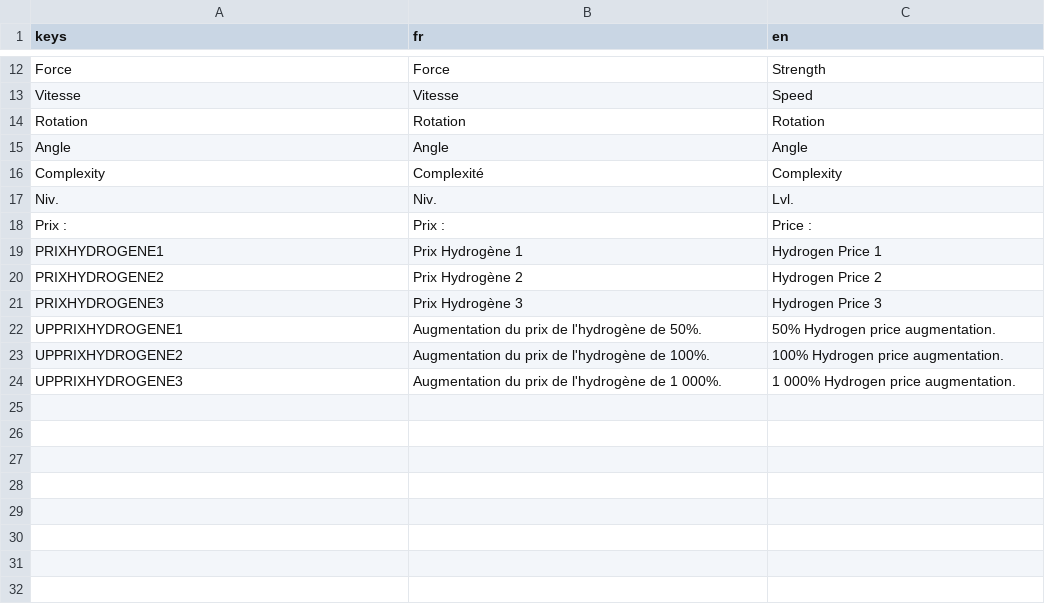
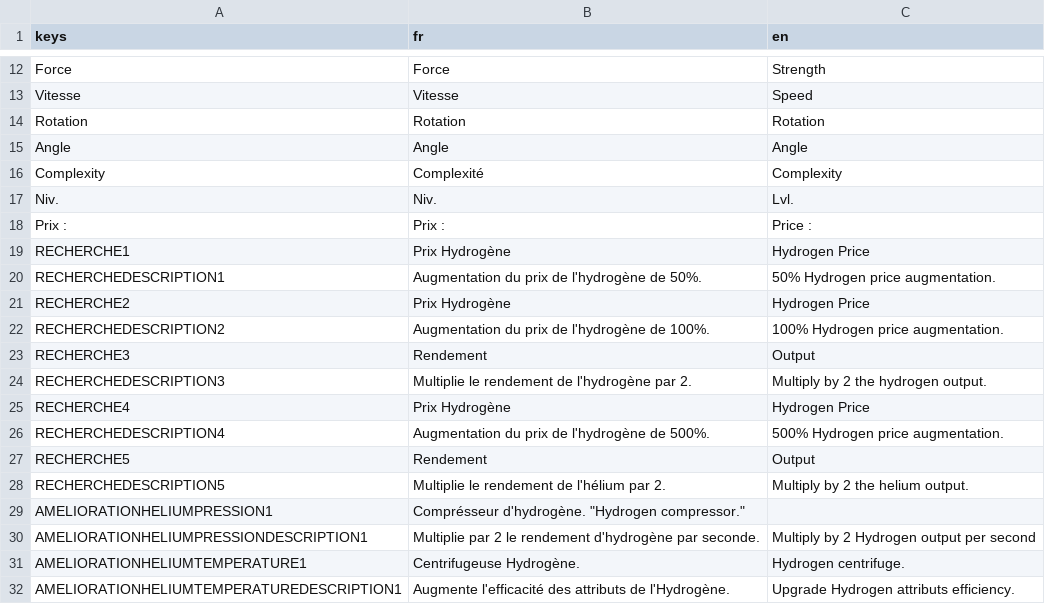
Before and after one commit to loquils/ASE, a CSV file: Game/Script/Options/Langues.csv, drawn as a sheet; only a part is shown, gaps mark what is left out.

Commit message:
Amélioration Recherches et Amélioration Helium
Fin correction Recherches et ajout de recherches : on en a 5 maintenant.
Début modification des amélioration Helium : nom + description + réorganisation code.
Petit problème : la traduction du nom de l'amélio helium de pression ne foncitonne pas : on a le nom de la clé du .csv

```diff
--- a/Game/Script/Options/Langues.csv
+++ b/Game/Script/Options/Langues.csv
@@ -18,7 +18,15 @@ Niv., "Niv.", "Lvl."
 Prix : , "Prix : ", "Price : "
-PRIXHYDROGENE1, "Prix Hydrogène 1", "Hydrogen Price 1"
-PRIXHYDROGENE2, "Prix Hydrogène 2", "Hydrogen Price 2"
-PRIXHYDROGENE3, "Prix Hydrogène 3", "Hydrogen Price 3"
-UPPRIXHYDROGENE1, "Augmentation du prix de l'hydrogène de 50%.", "50% Hydrogen price augmentation."
-UPPRIXHYDROGENE2, "Augmentation du prix de l'hydrogène de 100%.", "100% Hydrogen price augmentation."
-UPPRIXHYDROGENE3, "Augmentation du prix de l'hydrogène de 1 000%.", "1 000% Hydrogen price augmentation."
+RECHERCHE1, "Prix Hydrogène", "Hydrogen Price"
+RECHERCHEDESCRIPTION1, "Augmentation du prix de l'hydrogène de 50%.", "50% Hydrogen price augmentation."
+RECHERCHE2, "Prix Hydrogène", "Hydrogen Price"
+RECHERCHEDESCRIPTION2, "Augmentation du prix de l'hydrogène de 100%.", "100% Hydrogen price augmentation."
+RECHERCHE3, "Rendement", "Output"
+RECHERCHEDESCRIPTION3, "Multiplie le rendement de l'hydrogène par 2.", "Multiply by 2 the hydrogen output."
+RECHERCHE4, "Prix Hydrogène", "Hydrogen Price"
+RECHERCHEDESCRIPTION4, "Augmentation du prix de l'hydrogène de 500%.", "500% Hydrogen price augmentation."
+RECHERCHE5, "Rendement", "Output"
+RECHERCHEDESCRIPTION5, "Multiplie le rendement de l'hélium par 2.", "Multiply by 2 the helium output."
+AMELIORATIONHELIUMPRESSION1, "Comprésseur d'hydrogène." "Hydrogen compressor."
+AMELIORATIONHELIUMPRESSIONDESCRIPTION1, "Multiplie par 2 le rendement d'hydrogène par seconde.", "Multiply by 2 Hydrogen output per second"
+AMELIORATIONHELIUMTEMPERATURE1, "Centrifugeuse Hydrogène.", "Hydrogen centrifuge."
+AMELIORATIONHELIUMTEMPERATUREDESCRIPTION1, "Augmente l'efficacité des attributs de l'Hydrogène.", "Upgrade Hydrogen attributs efficiency."
```
Also changed, not shown: 6 other files.
